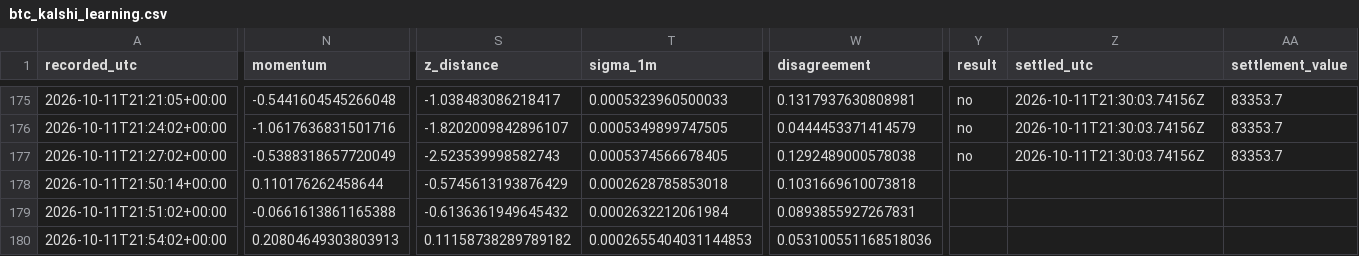
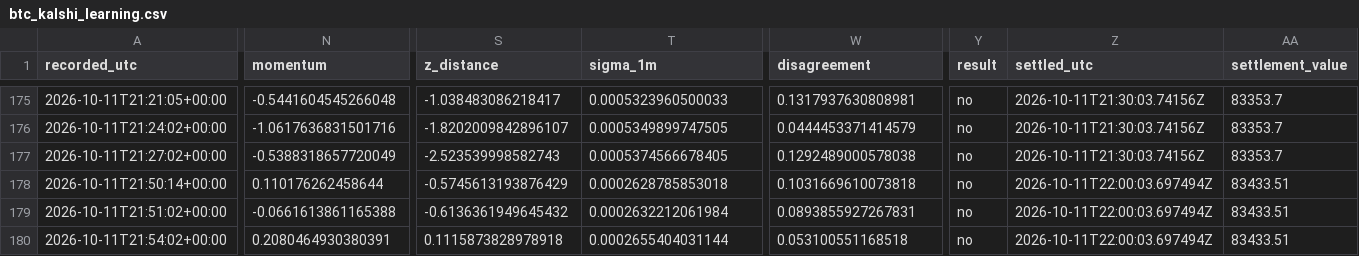
Before and after one commit to angelmoz881-collab/btc-kalshi-dashboard, a CSV file: data/btc_kalshi_learning.csv, drawn as a sheet; only a part is shown, gaps mark what is left out; the diff names each change by its address in the sheet, - before the commit and + after, or states it on an @@ line.

Commit message:
Update BTC Kalshi adaptive learning history

```diff
--- a/data/btc_kalshi_learning.csv
+++ b/data/btc_kalshi_learning.csv
-Y178:Y180 (result): (empty)
+Y178:Y180 (result): no
-Z178:Z180 (settled_utc): (empty)
+Z178:Z180 (settled_utc): 2026-10-11T22:00:03.697494Z
-AA178:AA180 (settlement_value): (empty)
+AA178:AA180 (settlement_value): 83433.51
-N180 (momentum): 0.20804649303803913
+N180 (momentum): 0.2080464930380391
-S180 (z_distance): 0.11158738289789182
+S180 (z_distance): 0.1115873828978918
-T180 (sigma_1m): 0.0002655404031144853
+T180 (sigma_1m): 0.0002655404031144
-W180 (disagreement): 0.053100551168518036
+W180 (disagreement): 0.053100551168518
```
